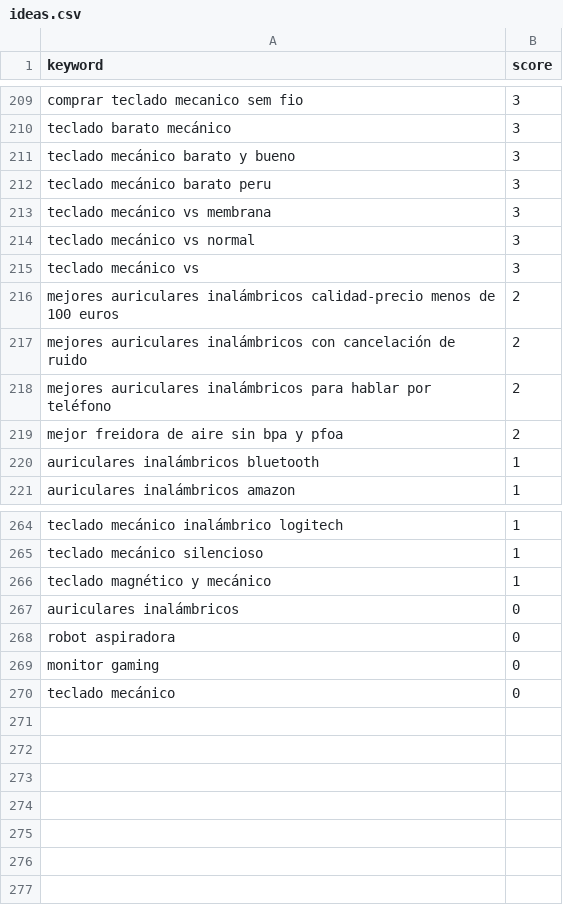
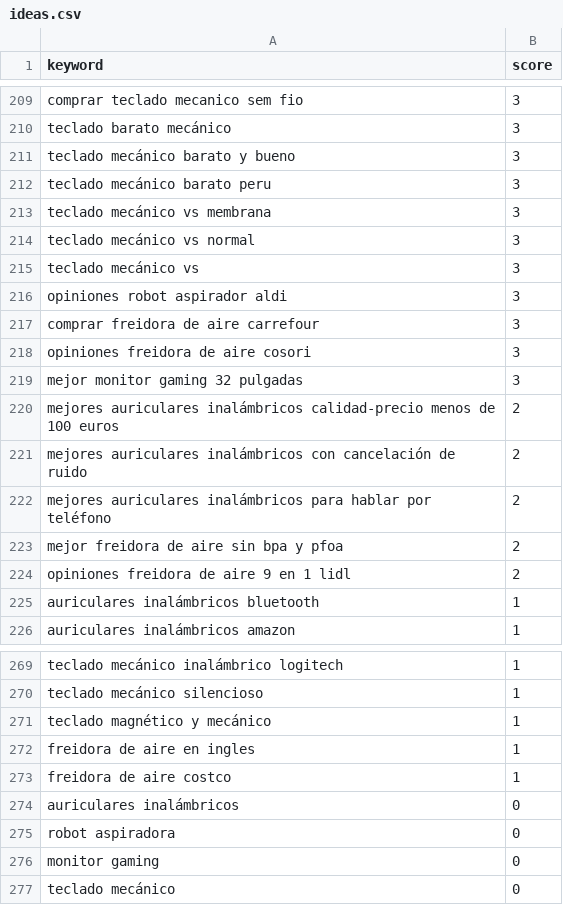
Before and after one commit to jllanos999-collab/Mejores-compras, a CSV file: site/ideas.csv, drawn as a sheet; only a part is shown, gaps mark what is left out.

```diff
--- a/site/ideas.csv
+++ b/site/ideas.csv
@@ -215,2 +215,6 @@ teclado mecánico vs normal,3
 teclado mecánico vs,3
+opiniones robot aspirador aldi,3
+comprar freidora de aire carrefour,3
+opiniones freidora de aire cosori,3
+mejor monitor gaming 32 pulgadas,3
 mejores auriculares inalámbricos calidad-precio menos de 100 euros,2
@@ -219,2 +223,3 @@ mejores auriculares inalámbricos para hablar por teléfono,2
 mejor freidora de aire sin bpa y pfoa,2
+opiniones freidora de aire 9 en 1 lidl,2
 auriculares inalámbricos bluetooth,1
@@ -266,2 +271,4 @@ teclado mecánico silencioso,1
 teclado magnético y mecánico,1
+freidora de aire en ingles,1
+freidora de aire costco,1
 auriculares inalámbricos,0
```
Also changed, not shown: 13 other files.
